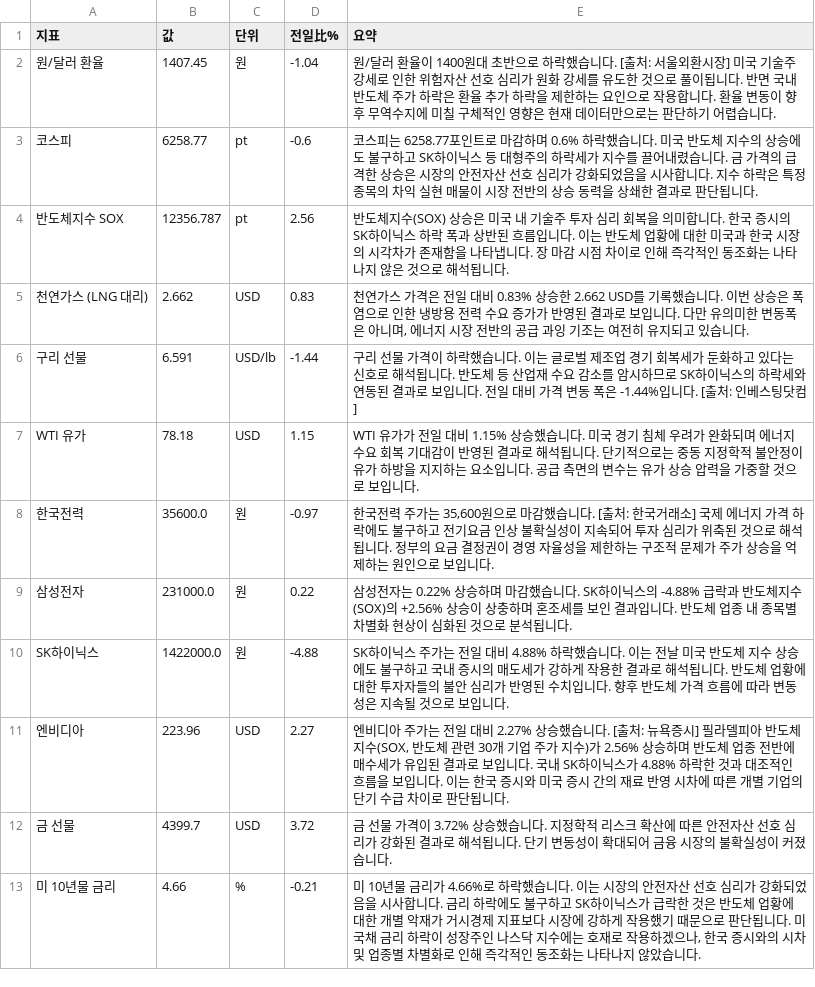
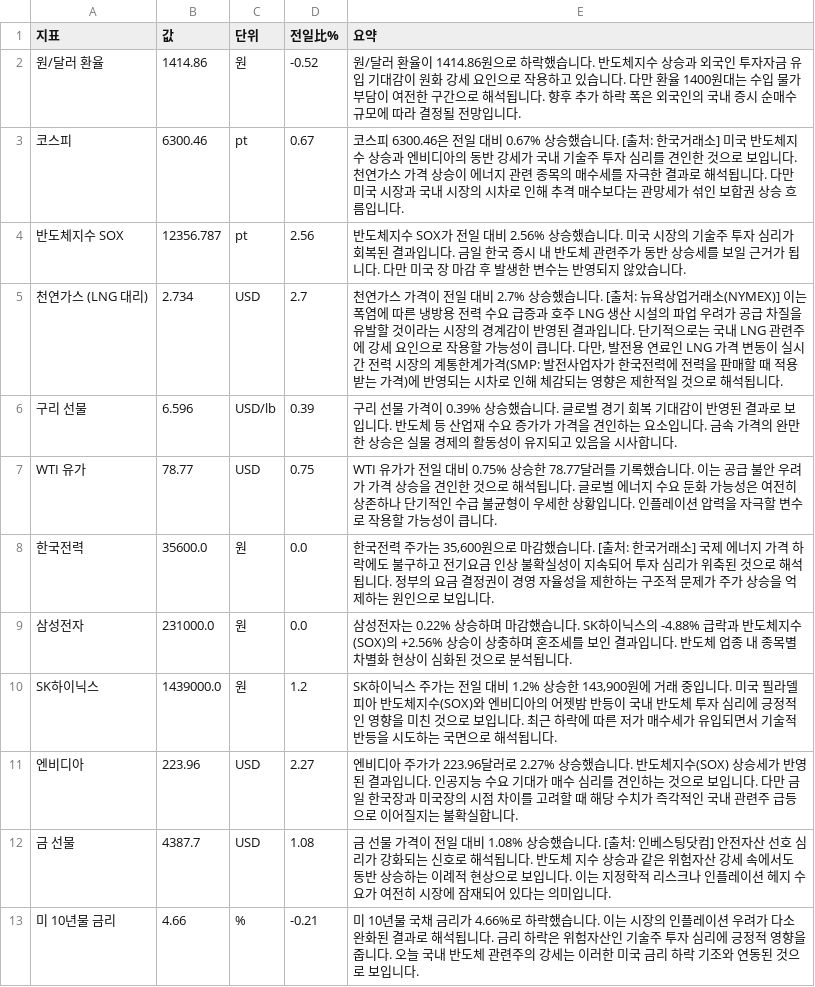
Before and after one commit to baehongcheol21-lab/info-board, a CSV file: exports/2026-08-10.csv, drawn as a sheet.

```diff
--- a/exports/2026-08-10.csv
+++ b/exports/2026-08-10.csv
@@ -1,13 +1,13 @@
 지표,값,단위,전일比%,요약
-원/달러 환율,1407.45,원,-1.04,원/달러 환율이 1400원대 초반으로 하락했습니다. [출처: 서울외환시장]  미국 기술주 강세로 인한 위험자산 선호 심리가 원화 강세를 유도한 것으로 풀이됩니다. 반면 국내 반도체 주가 하락은 환율 추가 하락을 제한하는 요인으로 작용합니다. 환율 변동이 향후 무역수지에 미칠 구체적인 영향은 현재 데이터만으로는 판단하기 어렵습니다.
-코스피,6258.77,pt,-0.6,코스피는 6258.77포인트로 마감하며 0.6% 하락했습니다. 미국 반도체 지수의 상승에도 불구하고 SK하이닉스 등 대형주의 하락세가 지수를 끌어내렸습니다. 금 가격의 급격한 상승은 시장의 안전자산 선호 심리가 강화되었음을 시사합니다. 지수 하락은 특정 종목의 차익 실현 매물이 시장 전반의 상승 동력을 상쇄한 결과로 판단됩니다.
-반도체지수 SOX,12356.787,pt,2.56,반도체지수(SOX) 상승은 미국 내 기술주 투자 심리 회복을 의미합니다. 한국 증시의 SK하이닉스 하락 폭과 상반된 흐름입니다. 이는 반도체 업황에 대한 미국과 한국 시장의 시각차가 존재함을 나타냅니다. 장 마감 시점 차이로 인해 즉각적인 동조화는 나타나지 않은 것으로 해석됩니다.
-천연가스 (LNG 대리),2.662,USD,0.83,"천연가스 가격은 전일 대비 0.83% 상승한 2.662 USD를 기록했습니다.  이번 상승은 폭염으로 인한 냉방용 전력 수요 증가가 반영된 결과로 보입니다.  다만 유의미한 변동폭은 아니며, 에너지 시장 전반의 공급 과잉 기조는 여전히 유지되고 있습니다."
-구리 선물,6.591,USD/lb,-1.44,구리 선물 가격이 하락했습니다. 이는 글로벌 제조업 경기 회복세가 둔화하고 있다는 신호로 해석됩니다. 반도체 등 산업재 수요 감소를 암시하므로 SK하이닉스의 하락세와 연동된 결과로 보입니다. 전일 대비 가격 변동 폭은 -1.44%입니다. [출처: 인베스팅닷컴]
-WTI 유가,78.18,USD,1.15,WTI 유가가 전일 대비 1.15% 상승했습니다. 미국 경기 침체 우려가 완화되며 에너지 수요 회복 기대감이 반영된 결과로 해석됩니다. 단기적으로는 중동 지정학적 불안정이 유가 하방을 지지하는 요소입니다. 공급 측면의 변수는 유가 상승 압력을 가중할 것으로 보입니다.
-한국전력,35600.0,원,-0.97,"한국전력 주가는 35,600원으로 마감했습니다. [출처: 한국거래소] 국제 에너지 가격 하락에도 불구하고 전기요금 인상 불확실성이 지속되어 투자 심리가 위축된 것으로 해석됩니다. 정부의 요금 결정권이 경영 자율성을 제한하는 구조적 문제가 주가 상승을 억제하는 원인으로 보입니다."
-삼성전자,231000.0,원,0.22,삼성전자는 0.22% 상승하며 마감했습니다.  SK하이닉스의 -4.88% 급락과 반도체지수(SOX)의 +2.56% 상승이 상충하며 혼조세를 보인 결과입니다. 반도체 업종 내 종목별 차별화 현상이 심화된 것으로 분석됩니다.
-SK하이닉스,1422000.0,원,-4.88,SK하이닉스 주가는 전일 대비 4.88% 하락했습니다. 이는 전날 미국 반도체 지수 상승에도 불구하고 국내 증시의 매도세가 강하게 작용한 결과로 해석됩니다. 반도체 업황에 대한 투자자들의 불안 심리가 반영된 수치입니다. 향후 반도체 가격 흐름에 따라 변동성은 지속될 것으로 보입니다.
-엔비디아,223.96,USD,2.27,"엔비디아 주가는 전일 대비 2.27% 상승했습니다. [출처: 뉴욕증시]  필라델피아 반도체지수(SOX, 반도체 관련 30개 기업 주가 지수)가 2.56% 상승하며 반도체 업종 전반에 매수세가 유입된 결과로 보입니다.  국내 SK하이닉스가 4.88% 하락한 것과 대조적인 흐름을 보입니다. 이는 한국 증시와 미국 증시 간의 재료 반영 시차에 따른 개별 기업의 단기 수급 차이로 판단됩니다."
-금 선물,4399.7,USD,3.72,금 선물 가격이 3.72% 상승했습니다.  지정학적 리스크 확산에 따른 안전자산 선호 심리가 강화된 결과로 해석됩니다.  단기 변동성이 확대되어 금융 시장의 불확실성이 커졌습니다.
-미 10년물 금리,4.66,%,-0.21,"미 10년물 금리가 4.66%로 하락했습니다. 이는 시장의 안전자산 선호 심리가 강화되었음을 시사합니다. 금리 하락에도 불구하고 SK하이닉스가 급락한 것은 반도체 업황에 대한 개별 악재가 거시경제 지표보다 시장에 강하게 작용했기 때문으로 판단됩니다. 미 국채 금리 하락이 성장주인 나스닥 지수에는 호재로 작용하겠으나, 한국 증시와의 시차 및 업종별 차별화로 인해 즉각적인 동조화는 나타나지 않았습니다."
+원/달러 환율,1414.86,원,-0.52,원/달러 환율이 1414.86원으로 하락했습니다.  반도체지수 상승과 외국인 투자자금 유입 기대감이 원화 강세 요인으로 작용하고 있습니다.  다만 환율 1400원대는 수입 물가 부담이 여전한 구간으로 해석됩니다.  향후 추가 하락 폭은 외국인의 국내 증시 순매수 규모에 따라 결정될 전망입니다.
+코스피,6300.46,pt,0.67,코스피 6300.46은 전일 대비 0.67% 상승했습니다. [출처: 한국거래소]  미국 반도체지수 상승과 엔비디아의 동반 강세가 국내 기술주 투자 심리를 견인한 것으로 보입니다. 천연가스 가격 상승이 에너지 관련 종목의 매수세를 자극한 결과로 해석됩니다. 다만 미국 시장과 국내 시장의 시차로 인해 추격 매수보다는 관망세가 섞인 보합권 상승 흐름입니다.
+반도체지수 SOX,12356.787,pt,2.56,반도체지수 SOX가 전일 대비 2.56% 상승했습니다. 미국 시장의 기술주 투자 심리가 회복된 결과입니다. 금일 한국 증시 내 반도체 관련주가 동반 상승세를 보일 근거가 됩니다. 다만 미국 장 마감 후 발생한 변수는 반영되지 않았습니다.
+천연가스 (LNG 대리),2.734,USD,2.7,"천연가스 가격이 전일 대비 2.7% 상승했습니다. [출처: 뉴욕상업거래소(NYMEX)]  이는 폭염에 따른 냉방용 전력 수요 급증과 호주 LNG 생산 시설의 파업 우려가 공급 차질을 유발할 것이라는 시장의 경계감이 반영된 결과입니다. 단기적으로는 국내 LNG 관련주에 강세 요인으로 작용할 가능성이 큽니다. 다만, 발전용 연료인 LNG 가격 변동이 실시간 전력 시장의 계통한계가격(SMP: 발전사업자가 한국전력에 전력을 판매할 때 적용받는 가격)에 반영되는 시차로 인해 체감되는 영향은 제한적일 것으로 해석됩니다."
+구리 선물,6.596,USD/lb,0.39,구리 선물 가격이 0.39% 상승했습니다. 글로벌 경기 회복 기대감이 반영된 결과로 보입니다. 반도체 등 산업재 수요 증가가 가격을 견인하는 요소입니다. 금속 가격의 완만한 상승은 실물 경제의 활동성이 유지되고 있음을 시사합니다.
+WTI 유가,78.77,USD,0.75,WTI 유가가 전일 대비 0.75% 상승한 78.77달러를 기록했습니다. 이는 공급 불안 우려가 가격 상승을 견인한 것으로 해석됩니다. 글로벌 에너지 수요 둔화 가능성은 여전히 상존하나 단기적인 수급 불균형이 우세한 상황입니다. 인플레이션 압력을 자극할 변수로 작용할 가능성이 큽니다.
+한국전력,35600.0,원,0.0,"한국전력 주가는 35,600원으로 마감했습니다. [출처: 한국거래소] 국제 에너지 가격 하락에도 불구하고 전기요금 인상 불확실성이 지속되어 투자 심리가 위축된 것으로 해석됩니다. 정부의 요금 결정권이 경영 자율성을 제한하는 구조적 문제가 주가 상승을 억제하는 원인으로 보입니다."
+삼성전자,231000.0,원,0.0,삼성전자는 0.22% 상승하며 마감했습니다.  SK하이닉스의 -4.88% 급락과 반도체지수(SOX)의 +2.56% 상승이 상충하며 혼조세를 보인 결과입니다. 반도체 업종 내 종목별 차별화 현상이 심화된 것으로 분석됩니다.
+SK하이닉스,1439000.0,원,1.2,"SK하이닉스 주가는 전일 대비 1.2% 상승한 143,900원에 거래 중입니다. 미국 필라델피아 반도체지수(SOX)와 엔비디아의 어젯밤 반등이 국내 반도체 투자 심리에 긍정적인 영향을 미친 것으로 보입니다. 최근 하락에 따른 저가 매수세가 유입되면서 기술적 반등을 시도하는 국면으로 해석됩니다."
+엔비디아,223.96,USD,2.27,엔비디아 주가가 223.96달러로 2.27% 상승했습니다. 반도체지수(SOX) 상승세가 반영된 결과입니다. 인공지능 수요 기대가 매수 심리를 견인하는 것으로 보입니다. 다만 금일 한국장과 미국장의 시점 차이를 고려할 때 해당 수치가 즉각적인 국내 관련주 급등으로 이어질지는 불확실합니다.
+금 선물,4387.7,USD,1.08,금 선물 가격이 전일 대비 1.08% 상승했습니다. [출처: 인베스팅닷컴] 안전자산 선호 심리가 강화되는 신호로 해석됩니다. 반도체 지수 상승과 같은 위험자산 강세 속에서도 동반 상승하는 이례적 현상으로 보입니다. 이는 지정학적 리스크나 인플레이션 헤지 수요가 여전히 시장에 잠재되어 있다는 의미입니다.
+미 10년물 금리,4.66,%,-0.21,미 10년물 국채 금리가 4.66%로 하락했습니다. 이는 시장의 인플레이션 우려가 다소 완화된 결과로 해석됩니다. 금리 하락은 위험자산인 기술주 투자 심리에 긍정적 영향을 줍니다. 오늘 국내 반도체 관련주의 강세는 이러한 미국 금리 하락 기조와 연동된 것으로 보입니다.
```
Also changed, not shown: 17 other files.
